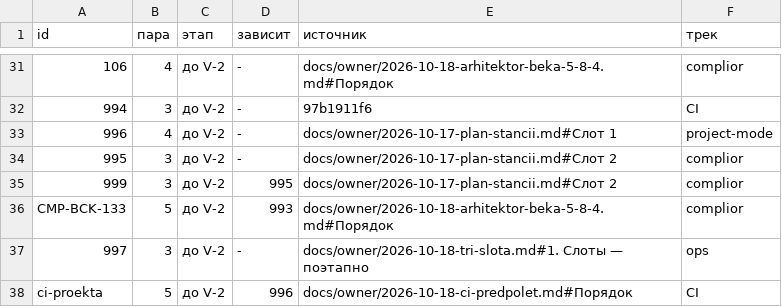
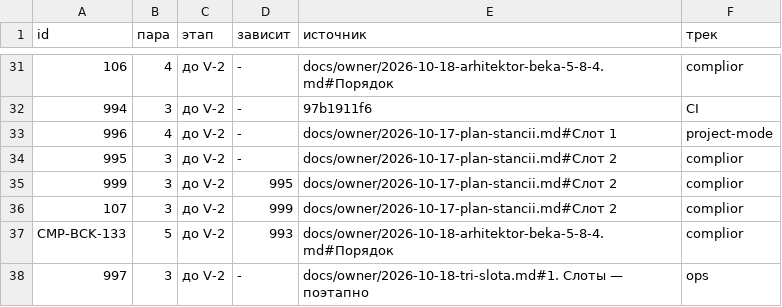
Before and after one commit to a3ka/dev-harness, a TSV file: registry/plan.tsv, drawn as a sheet; only a part is shown, gaps mark what is left out; the shorter side is filled out with more unchanged rows; the diff names each change by its address in the sheet, - before the commit and + after, or states it on an @@ line.

Commit message:
plan: 107 = CMP-MOB-003 (Erstinformation, Complior-mob #7) — слот mob после 999
Очередь слота mob утверждена владельцем (docs/owner/2026-10-17-plan-stancii.md «Слот 2»: задачи Complior-mob
по порядку); CMP-MOB-002 (999) done. Номер 107 выдан станцией (next_id, строка реестра 21dbc20dc). Без строки
плана freeze отказывает. Проводит консультант по мандату (docs/owner/2026-10-18-tri-slota.md).

РАЗРЕШИЛ-ВЛАДЕЛЕЦ: registry/plan.tsv строка 107 (CMP-MOB-003, очередь слота mob)
РАЗРЕШИЛ-ВЛАДЕЛЕЦ: ROADMAP.md регенерация блока плана (gen_plan.sh --write)

```diff
--- a/registry/plan.tsv
+++ b/registry/plan.tsv
+row 36: 107 | 3 | до V-2 | 999 | docs/owner/2026-10-17-plan-stancii.md#Слот 2 | complior
```
Also changed, not shown: 1 other file.
